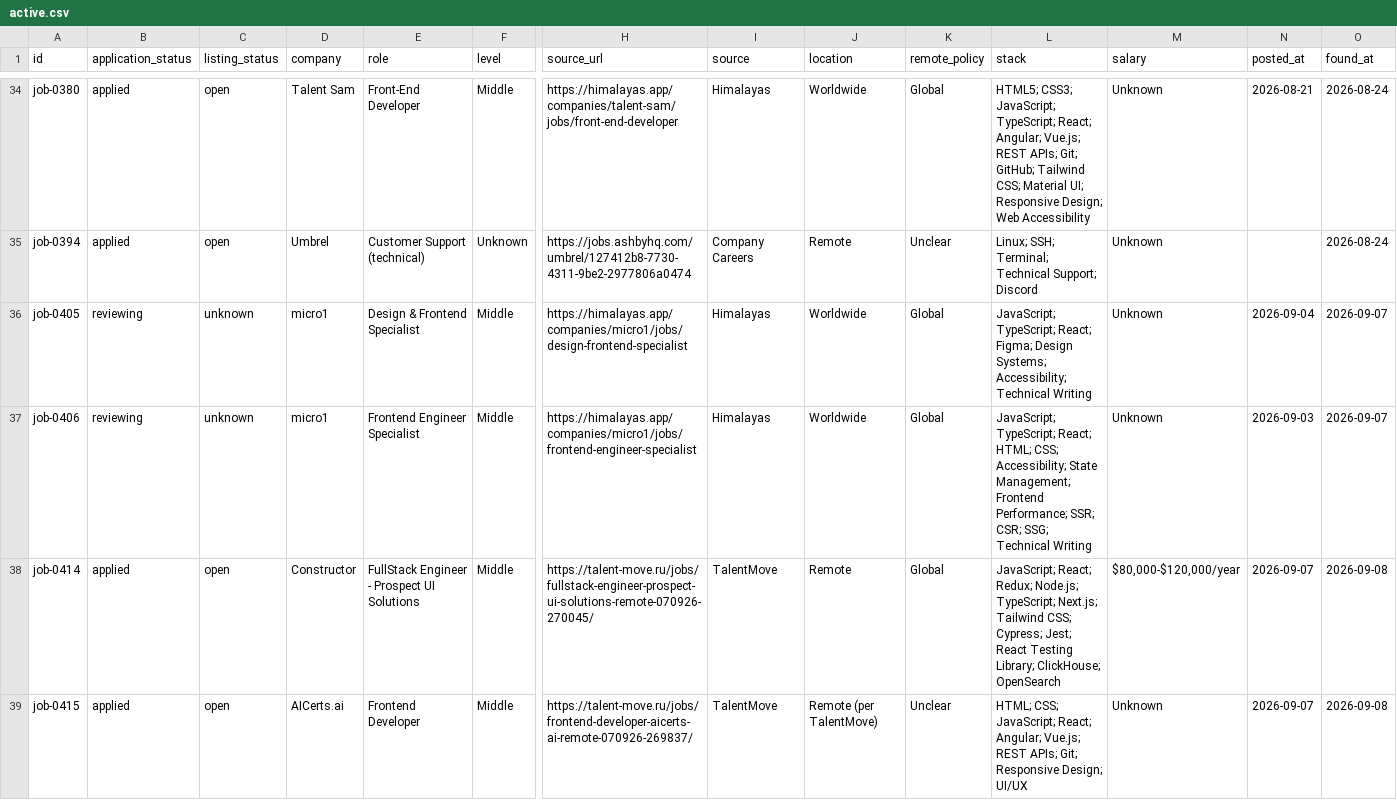
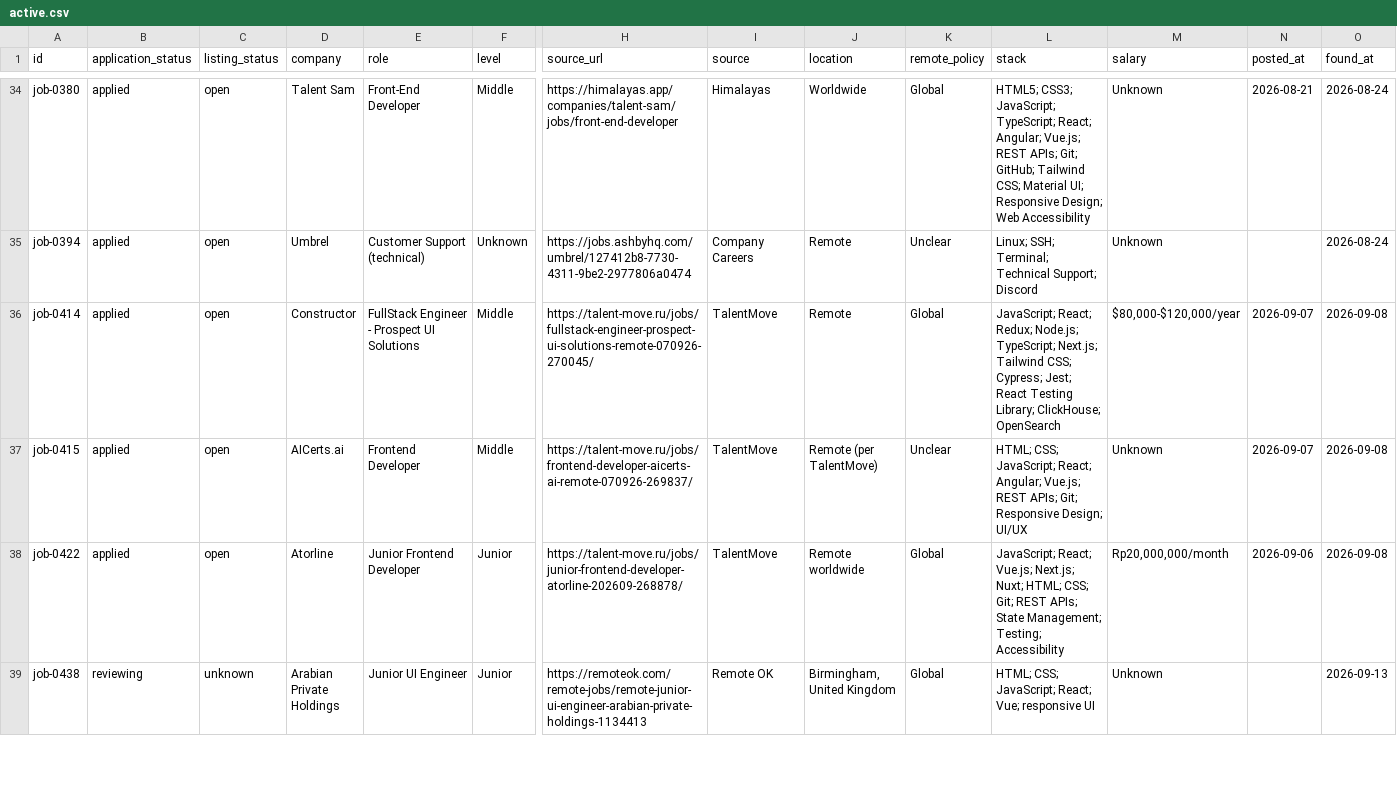
Before and after one commit to stupidkubik/job-searcher, a CSV file: data/index/active.csv, drawn as a sheet; only a part is shown, gaps mark what is left out; the shorter side is filled out with more unchanged rows; rows hold the shown columns only; the diff covers the shown part only; the diff names each change by its address in the sheet, - before the commit and + after, or states it on an @@ line.

```diff
--- a/data/index/active.csv
+++ b/data/index/active.csv
-row 36: job-0405 | reviewing | unknown | micro1 | Design & Frontend Specialist | Middle | https://himalayas.app/companies/micro1/jobs/design-frontend-specialist | Himalayas | Worldwide | Global | JavaScript; TypeScript; React; Figma; Design Systems; Accessibility; Technical Writing | Unknown | 2026-09-04 | 2026-09-07
-row 37: job-0406 | reviewing | unknown | micro1 | Frontend Engineer Specialist | Middle | https://himalayas.app/companies/micro1/jobs/frontend-engineer-specialist | Himalayas | Worldwide | Global | JavaScript; TypeScript; React; HTML; CSS; Accessibility; State Management; Frontend Performance; SSR; CSR; SSG; Technical Writing | Unknown | 2026-09-03 | 2026-09-07
```
Also changed, not shown: 3 removed rows elsewhere in this file, data/index/known.tsv, data/jobs.csv, 2 other files.
